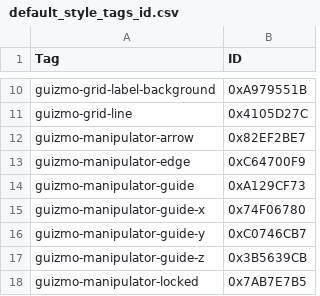
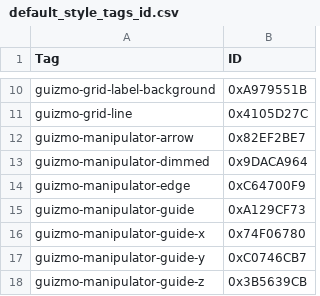
Before and after one commit to app3d-public/auik-ext-guizmo, a CSV file: src/style/default_style_tags_id.csv, drawn as a sheet; only a part is shown, gaps mark what is left out; the shorter side is filled out with more unchanged rows; the diff names each change by its address in the sheet, - before the commit and + after, or states it on an @@ line.

```diff
--- a/src/style/default_style_tags_id.csv
+++ b/src/style/default_style_tags_id.csv
+row 13: guizmo-manipulator-dimmed | 0x9DACA964
```
Also changed, not shown: 3 other files.
